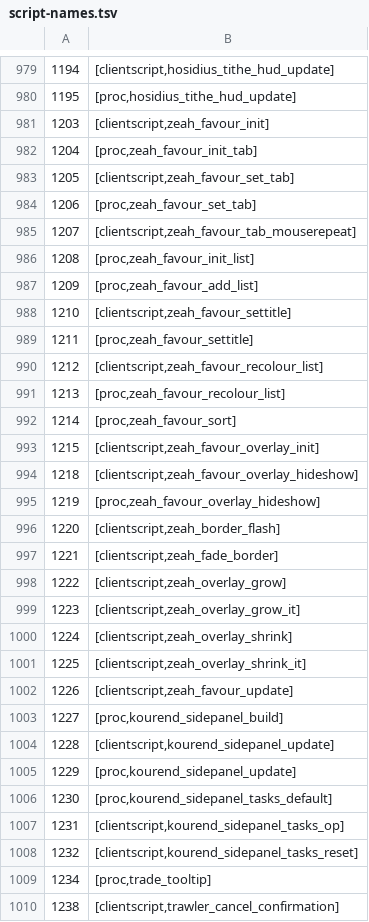
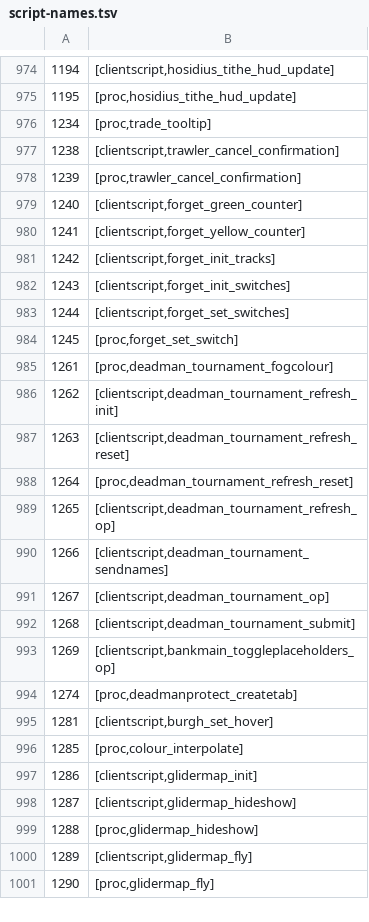
Before and after one commit to ThatGamerBlue/cs2-decompiler, a TSV file: src/main/resources/org/runestar/cs2/script-names.tsv, drawn as a sheet; only a part is shown, gaps mark what is left out; the shorter side is filled out with more unchanged rows; the diff covers the shown part only.

Commit message:
Update names

```diff
--- a/src/main/resources/org/runestar/cs2/script-names.tsv
+++ b/src/main/resources/org/runestar/cs2/script-names.tsv
@@ -980,30 +975,2 @@
 1195	[proc,hosidius_tithe_hud_update]
-1203	[clientscript,zeah_favour_init]
-1204	[proc,zeah_favour_init_tab]
-1205	[clientscript,zeah_favour_set_tab]
-1206	[proc,zeah_favour_set_tab]
-1207	[clientscript,zeah_favour_tab_mouserepeat]
-1208	[proc,zeah_favour_init_list]
-1209	[proc,zeah_favour_add_list]
-1210	[clientscript,zeah_favour_settitle]
-1211	[proc,zeah_favour_settitle]
-1212	[clientscript,zeah_favour_recolour_list]
-1213	[proc,zeah_favour_recolour_list]
-1214	[proc,zeah_favour_sort]
-1215	[clientscript,zeah_favour_overlay_init]
-1218	[clientscript,zeah_favour_overlay_hideshow]
-1219	[proc,zeah_favour_overlay_hideshow]
-1220	[clientscript,zeah_border_flash]
-1221	[clientscript,zeah_fade_border]
-1222	[clientscript,zeah_overlay_grow]
-1223	[clientscript,zeah_overlay_grow_it]
-1224	[clientscript,zeah_overlay_shrink]
-1225	[clientscript,zeah_overlay_shrink_it]
-1226	[clientscript,zeah_favour_update]
-1227	[proc,kourend_sidepanel_build]
-1228	[clientscript,kourend_sidepanel_update]
-1229	[proc,kourend_sidepanel_update]
-1230	[proc,kourend_sidepanel_tasks_default]
-1231	[clientscript,kourend_sidepanel_tasks_op]
-1232	[clientscript,kourend_sidepanel_tasks_reset]
 1234	[proc,trade_tooltip]
```
Also changed, not shown: 8 removed rows elsewhere in this file, src/main/resources/org/runestar/cs2/loc-names.tsv, src/main/resources/org/runestar/cs2/model-names.tsv, 4 other files.
